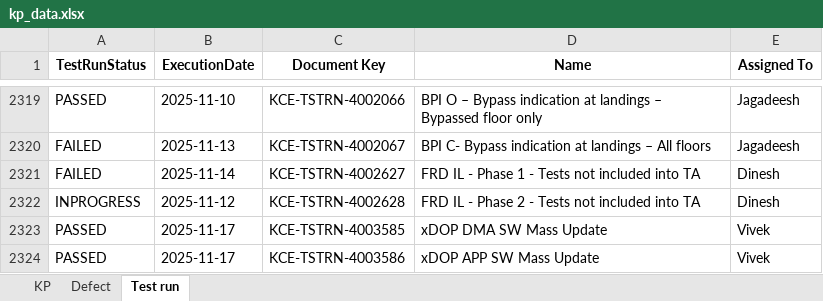
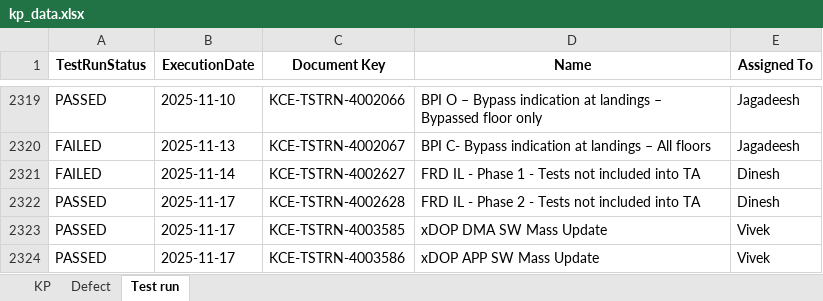
Before and after one commit to DineshGoverthanan/KCE_KPI, an Excel workbook: kp_data.xlsx, sheet Test run, drawn as a sheet; only a part is shown, gaps mark what is left out; values as stored, in another font and other column widths than the file's, no borders; the diff names each change by its address in the sheet, - before the commit and + after, or states it on an @@ line.

```diff
--- a/kp_data.xlsx (sheet Test run)
+++ b/kp_data.xlsx (sheet Test run)
-A2322 (TestRunStatus): INPROGRESS
+A2322 (TestRunStatus): PASSED
-B2322 (ExecutionDate): 2025-11-12
+B2322 (ExecutionDate): 2025-11-17
```
Also changed, not shown: sheet Defect, sheet KP, 14 other files.
